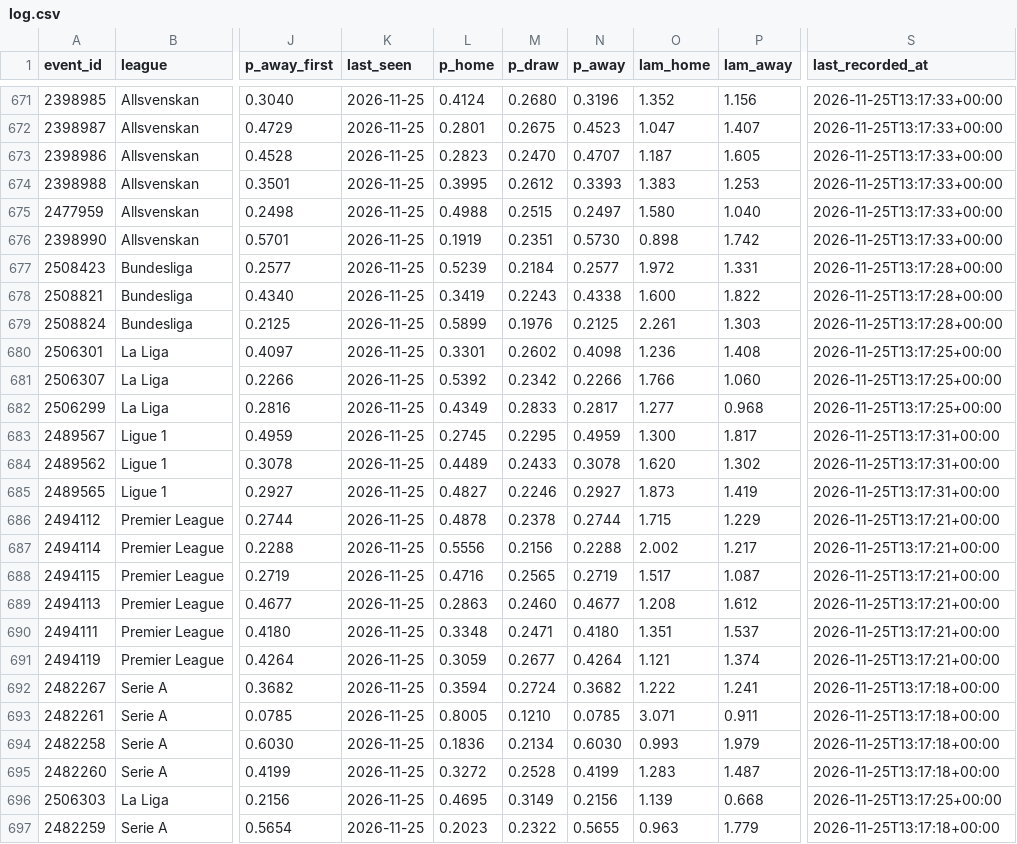
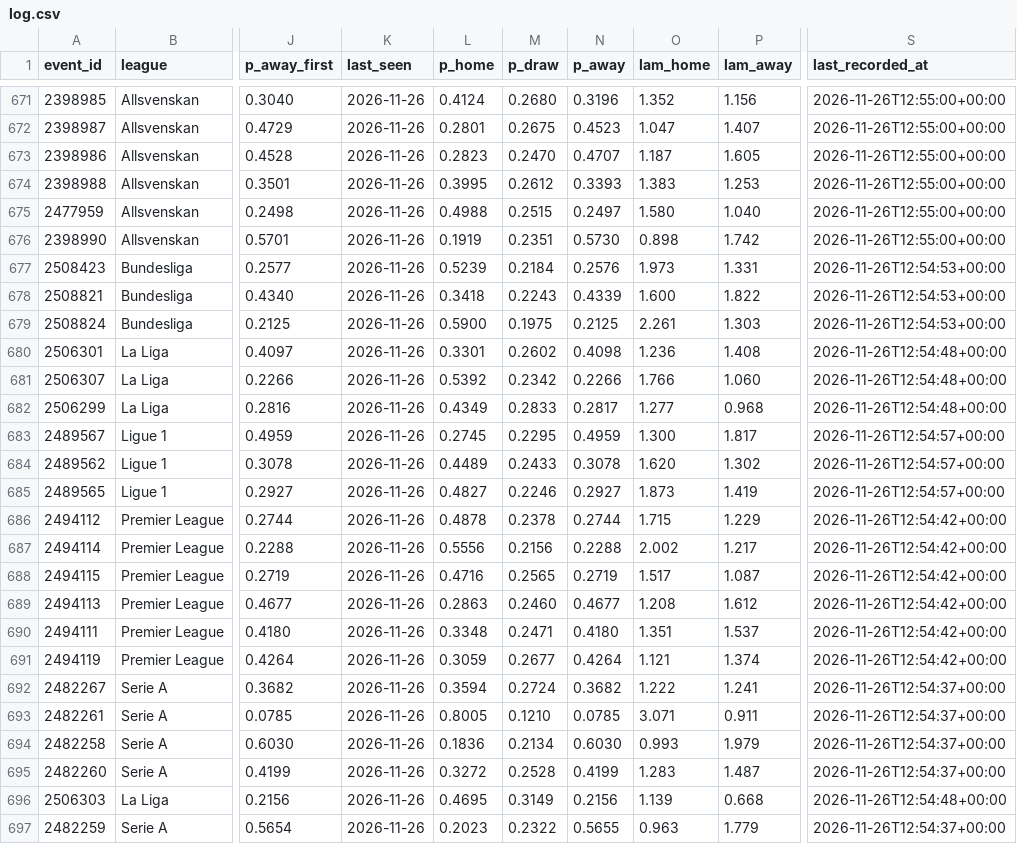
Before and after one commit to AronAlander/footytest, a CSV file: predictions/log.csv, drawn as a sheet; only a part is shown, gaps mark what is left out; the diff covers the shown part only; the diff names each change by its address in the sheet, - before the commit and + after, or states it on an @@ line.

```diff
--- a/predictions/log.csv
+++ b/predictions/log.csv
-K671:K697 (last_seen): 2026-11-25
+K671:K697 (last_seen): 2026-11-26
-S671:S676 (last_recorded_at): 2026-11-25T13:17:33+00:00
+S671:S676 (last_recorded_at): 2026-11-26T12:55:00+00:00
-N677 (p_away): 0.2577
+N677 (p_away): 0.2576
-O677 (lam_home): 1.972
+O677 (lam_home): 1.973
-S677:S679 (last_recorded_at): 2026-11-25T13:17:28+00:00
+S677:S679 (last_recorded_at): 2026-11-26T12:54:53+00:00
-L678 (p_home): 0.3419
+L678 (p_home): 0.3418
-N678 (p_away): 0.4338
+N678 (p_away): 0.4339
-L679 (p_home): 0.5899
+L679 (p_home): 0.5900
-M679 (p_draw): 0.1976
+M679 (p_draw): 0.1975
-S680:S682 (last_recorded_at): 2026-11-25T13:17:25+00:00
+S680:S682 (last_recorded_at): 2026-11-26T12:54:48+00:00
-S683:S685 (last_recorded_at): 2026-11-25T13:17:31+00:00
+S683:S685 (last_recorded_at): 2026-11-26T12:54:57+00:00
-S686:S691 (last_recorded_at): 2026-11-25T13:17:21+00:00
+S686:S691 (last_recorded_at): 2026-11-26T12:54:42+00:00
-S692:S695 (last_recorded_at): 2026-11-25T13:17:18+00:00
+S692:S695 (last_recorded_at): 2026-11-26T12:54:37+00:00
-S696 (last_recorded_at): 2026-11-25T13:17:25+00:00
+S696 (last_recorded_at): 2026-11-26T12:54:48+00:00
-S697 (last_recorded_at): 2026-11-25T13:17:18+00:00
+S697 (last_recorded_at): 2026-11-26T12:54:37+00:00
```
Also changed, not shown: 64 edited cells elsewhere in this file, 2 other files.
